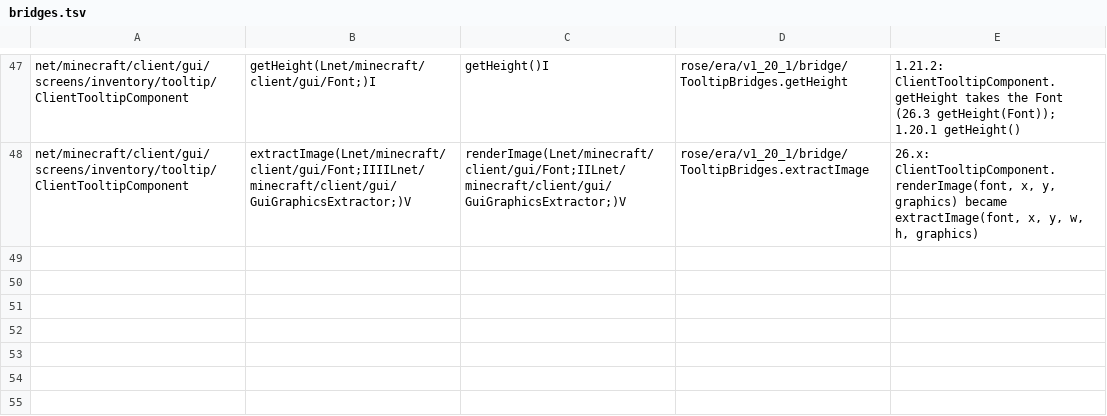
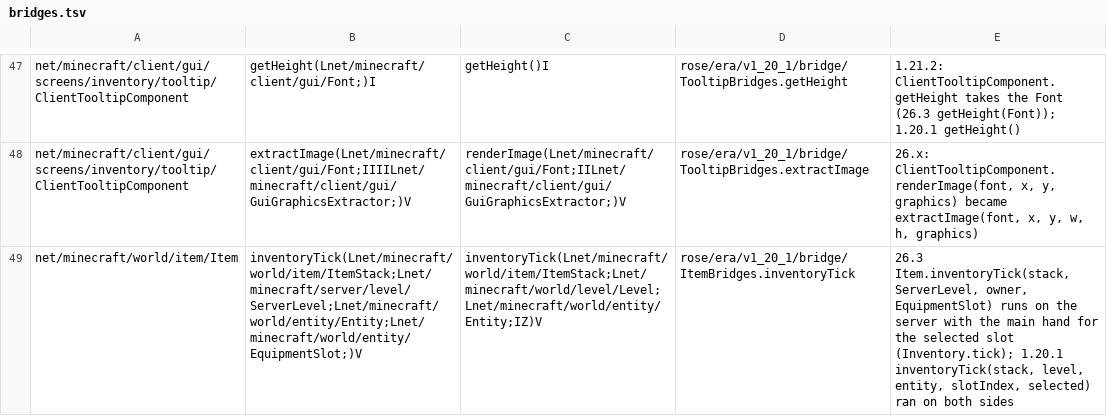
Before and after one commit to bozmund/RoseModLoader, a TSV file: rosetta/rules/forge-1.20.1/bridges.tsv, drawn as a sheet; only a part is shown, gaps mark what is left out.

```diff
--- a/rosetta/rules/forge-1.20.1/bridges.tsv
+++ b/rosetta/rules/forge-1.20.1/bridges.tsv
@@ -48 +48,2 @@ net/minecraft/client/gui/screens/inventory/tooltip/ClientTooltipComponent	getHei
 net/minecraft/client/gui/screens/inventory/tooltip/ClientTooltipComponent	extractImage(Lnet/minecraft/client/gui/Font;IIIILnet/minecraft/client/gui/GuiGraphicsExtractor;)V	renderImage(Lnet/minecraft/client/gui/Font;IILnet/minecraft/client/gui/GuiGraphicsExtractor;)V	rose/era/v1_20_1/bridge/TooltipBridges.extractImage	26.x: ClientTooltipComponent.renderImage(font, x, y, graphics) became extractImage(font, x, y, w, h, graphics)
+net/minecraft/world/item/Item	inventoryTick(Lnet/minecraft/world/item/ItemStack;Lnet/minecraft/server/level/ServerLevel;Lnet/minecraft/world/entity/Entity;Lnet/minecraft/world/entity/EquipmentSlot;)V	inventoryTick(Lnet/minecraft/world/item/ItemStack;Lnet/minecraft/world/level/Level;Lnet/minecraft/world/entity/Entity;IZ)V	rose/era/v1_20_1/bridge/ItemBridges.inventoryTick	26.3 Item.inventoryTick(stack, ServerLevel, owner, EquipmentSlot) runs on the server with the main hand for the selected slot (Inventory.tick); 1.20.1 inventoryTick(stack, level, entity, slotIndex, selected) ran on both sides
```
Also changed, not shown: rosetta/rules/forge-1.20.1/redirects.tsv, 9 other files.
